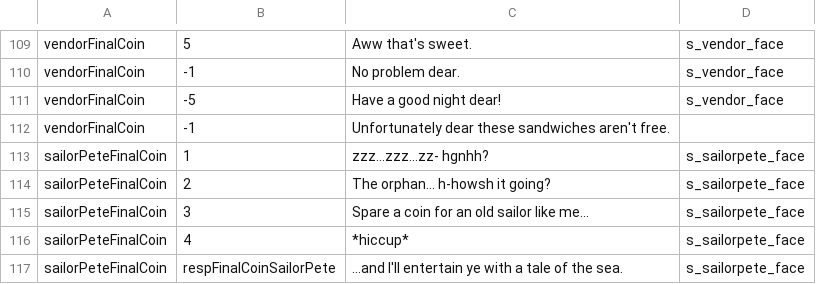
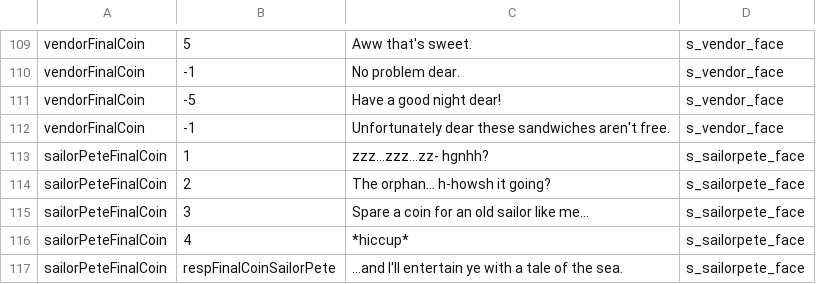
Before and after one commit to PureNukage/diver-man, a CSV file: project/datafiles/dialogue.csv, drawn as a sheet; only a part is shown, gaps mark what is left out.

Commit message:
fixed vendor condition check

```diff
--- a/project/datafiles/dialogue.csv
+++ b/project/datafiles/dialogue.csv
@@ -111,3 +111,3 @@ vendorFinalCoin,-1,No problem dear. ,s_vendor_face
 vendorFinalCoin,-5,Have a good night dear!,s_vendor_face
-vendorFinalCoin,-1,Unfortunately dear these sandwiches aren't free. ,
+vendorFinalCoin,-1,Unfortunately dear these sandwiches aren't free. ,s_vendor_face
 sailorPeteFinalCoin,1,zzz...zzz...zz- hgnhh?,s_sailorpete_face
```
Also changed, not shown: 2 other files.
